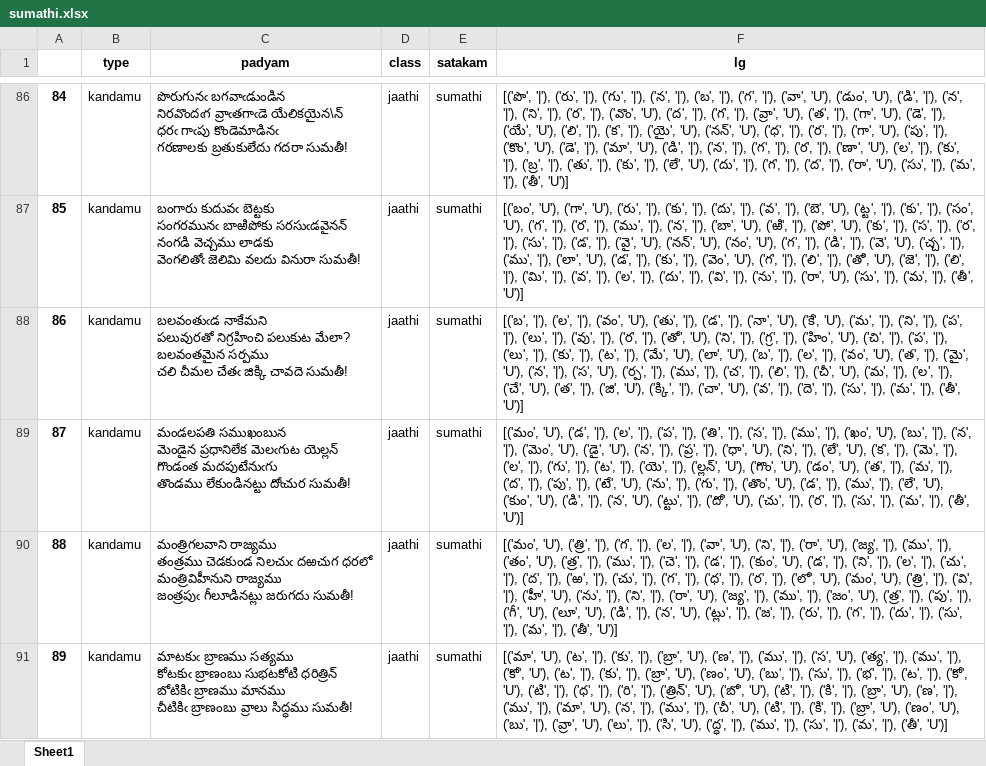
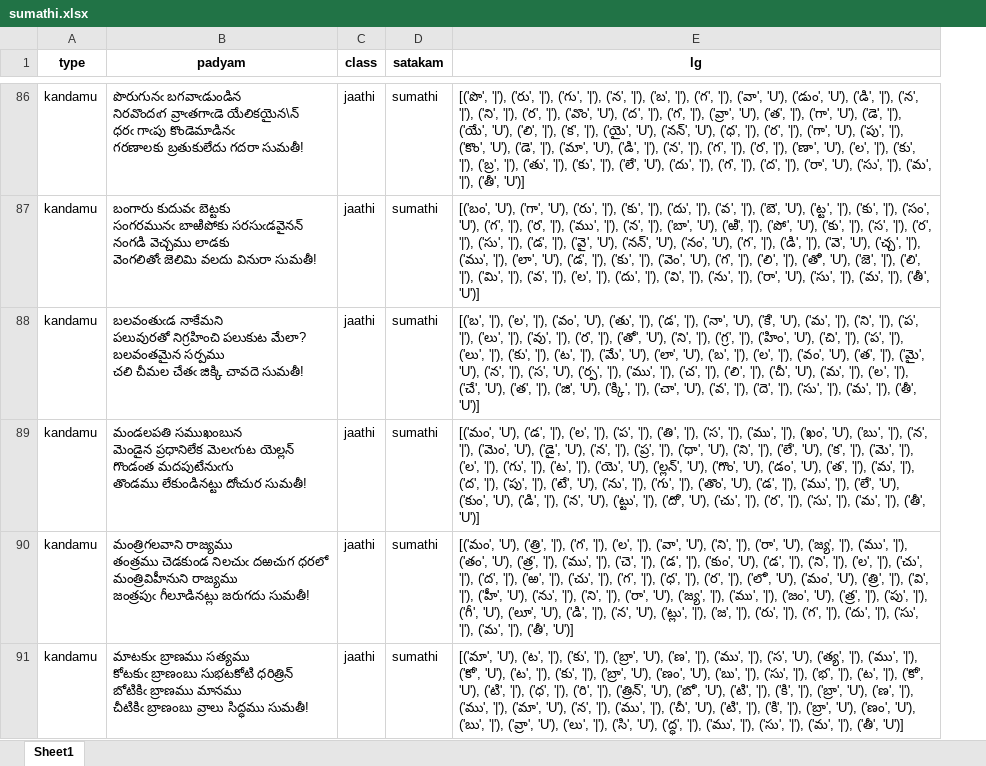
Before and after one commit to BodduSriPavan-111/chandassu, an Excel workbook: dataset/lg/sumathi.xlsx, sheet Sheet1, drawn as a sheet; only a part is shown, gaps mark what is left out; values as stored, in another font and other column widths than the file's, no borders; removed rows and columns are numbered as before the commit, all else as after; the diff covers the shown part only; the diff names each change by its address in the sheet, - before the commit and + after, or states it on an @@ line.

```diff
--- a/dataset/lg/sumathi.xlsx (sheet Sheet1)
+++ b/dataset/lg/sumathi.xlsx (sheet Sheet1)
-column A, rows 86-91: 84 | 85 | 86 | 87 | 88 | 89
-E89 (lg): …'|'), ('యె', '|'), ('ల్లన్', 'U'),…
+E89 (lg): …'|'), ('యె', 'U'), ('ల్లన్', 'U'),…
```
Also changed, not shown: 9 edited cells elsewhere in this sheet, dataset/raw/sampangimanna.xlsx, 8 other files.
